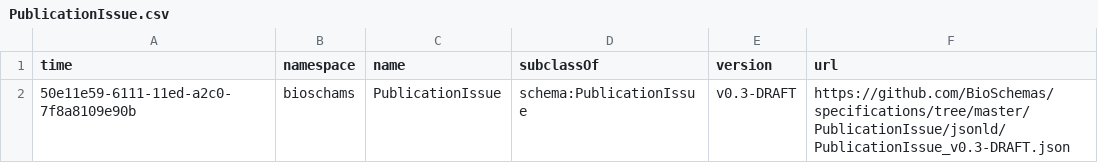
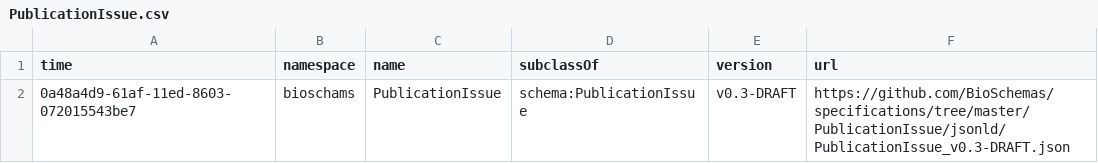
Before and after one commit to BioSchemas/bioschemas-dde, a CSV file: latest-updated-profiles/PublicationIssue.csv, drawn as a sheet.

```diff
--- a/latest-updated-profiles/PublicationIssue.csv
+++ b/latest-updated-profiles/PublicationIssue.csv
@@ -1,2 +1,2 @@
 time,namespace,name,subclassOf,version,url
-50e11e59-6111-11ed-a2c0-7f8a8109e90b,bioschams,PublicationIssue,schema:PublicationIssue,v0.3-DRAFT,https://github.com/BioSchemas/specifications/tree/master/PublicationIssue/jsonld/PublicationIssue_v0.3-DRAFT.json
+0a48a4d9-61af-11ed-8603-072015543be7,bioschams,PublicationIssue,schema:PublicationIssue,v0.3-DRAFT,https://github.com/BioSchemas/specifications/tree/master/PublicationIssue/jsonld/PublicationIssue_v0.3-DRAFT.json
```
Also changed, not shown: latest-updated-profiles/Organization.csv, latest-updated-profiles/PublicationVolume.csv, 3 other files.
